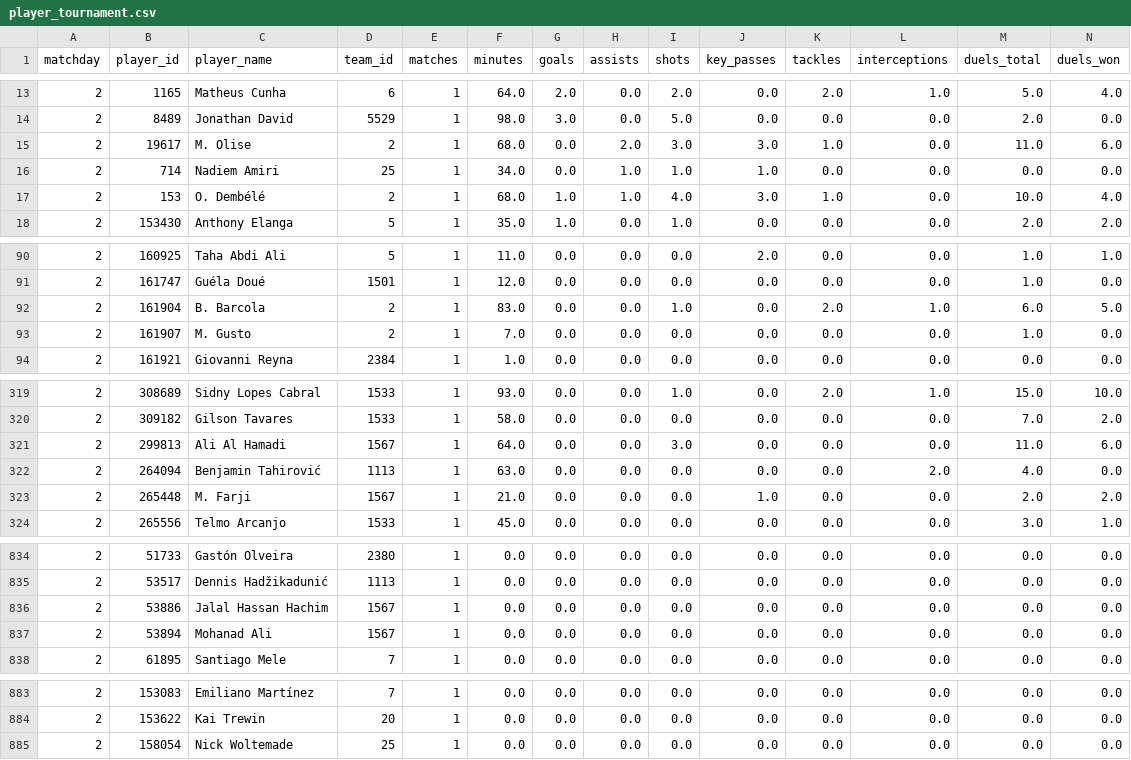
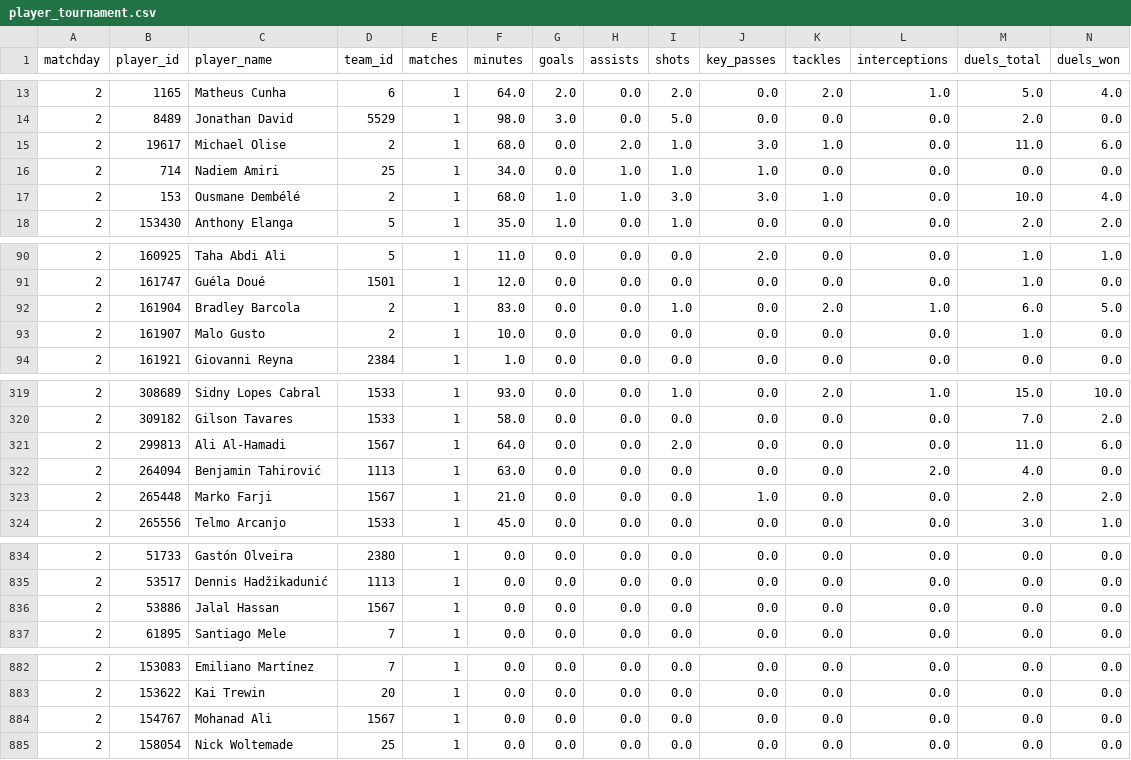
Before and after one commit to elchadiD/wc2026-dataset, a CSV file: data/by_matchday/matchday_02/player_tournament.csv, drawn as a sheet; only a part is shown, gaps mark what is left out; removed rows and columns are numbered as before the commit, all else as after; rows hold the shown columns only; the diff covers the shown part only; the diff names each change by its address in the sheet, - before the commit and + after, or states it on an @@ line.

```diff
--- a/data/by_matchday/matchday_02/player_tournament.csv
+++ b/data/by_matchday/matchday_02/player_tournament.csv
-C15 (player_name): M. Olise
+C15 (player_name): Michael Olise
-I15 (shots): 3.0
+I15 (shots): 1.0
-C17 (player_name): O. Dembélé
+C17 (player_name): Ousmane Dembélé
-I17 (shots): 4.0
+I17 (shots): 3.0
-C92 (player_name): B. Barcola
+C92 (player_name): Bradley Barcola
-C93 (player_name): M. Gusto
+C93 (player_name): Malo Gusto
-F93 (minutes): 7.0
+F93 (minutes): 10.0
-C321 (player_name): Ali Al Hamadi
+C321 (player_name): Ali Al-Hamadi
-I321 (shots): 3.0
+I321 (shots): 2.0
-C323 (player_name): M. Farji
+C323 (player_name): Marko Farji
-C836 (player_name): Jalal Hassan Hachim
+C836 (player_name): Jalal Hassan
-row 837: 2 | 53894 | Mohanad Ali | 1567 | 1 | 0.0 | 0.0 | 0.0 | 0.0 | 0.0 | 0.0 | 0.0 | 0.0 | 0.0
+row 884: 2 | 154767 | Mohanad Ali | 1567 | 1 | 0.0 | 0.0 | 0.0 | 0.0 | 0.0 | 0.0 | 0.0 | 0.0 | 0.0
```
Also changed, not shown: 36 edited cells elsewhere in this file, data/_latest/player_tournament.csv, data/by_matchday/matchday_02/team_tournament.csv, 15 other files.
